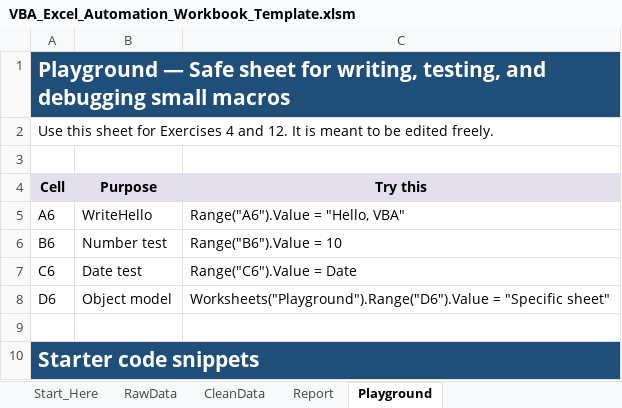
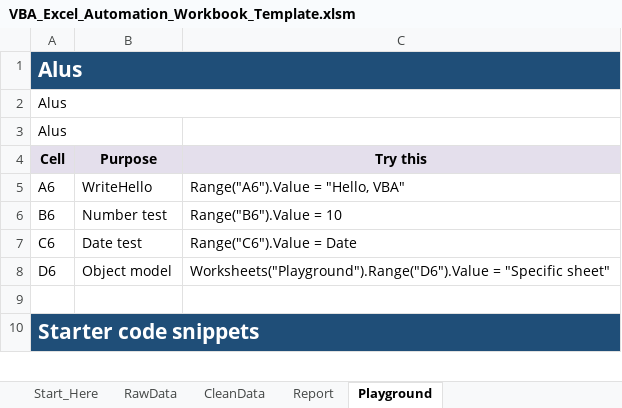
Before and after one commit to ValRCS/RTU_Digitalas_Prasmes_Excel_VBA_Python, an Excel workbook: components/VBA_Excel_Automation_Workbook_Template.xlsm, sheet Playground, drawn as a sheet; only a part is shown; values as stored, in another font and other column widths than the file's, no borders; the diff names each change by its address in the sheet, - before the commit and + after, or states it on an @@ line.

```diff
--- a/components/VBA_Excel_Automation_Workbook_Template.xlsm (sheet Playground)
+++ b/components/VBA_Excel_Automation_Workbook_Template.xlsm (sheet Playground)
-A1 (Cell): Playground — Safe sheet for writing, testing, and debugging small macros
+A1 (Cell): Alus
-A2 (Cell): Use this sheet for Exercises 4 and 12. It is meant to be edited freely.
+A2 (Cell): Alus
-A3 (Cell): (empty)
+A3 (Cell): Alus
```
Also changed, not shown: sheet Report, sheet CleanData, sheet RawData, charts or pictures, 2 other files.
